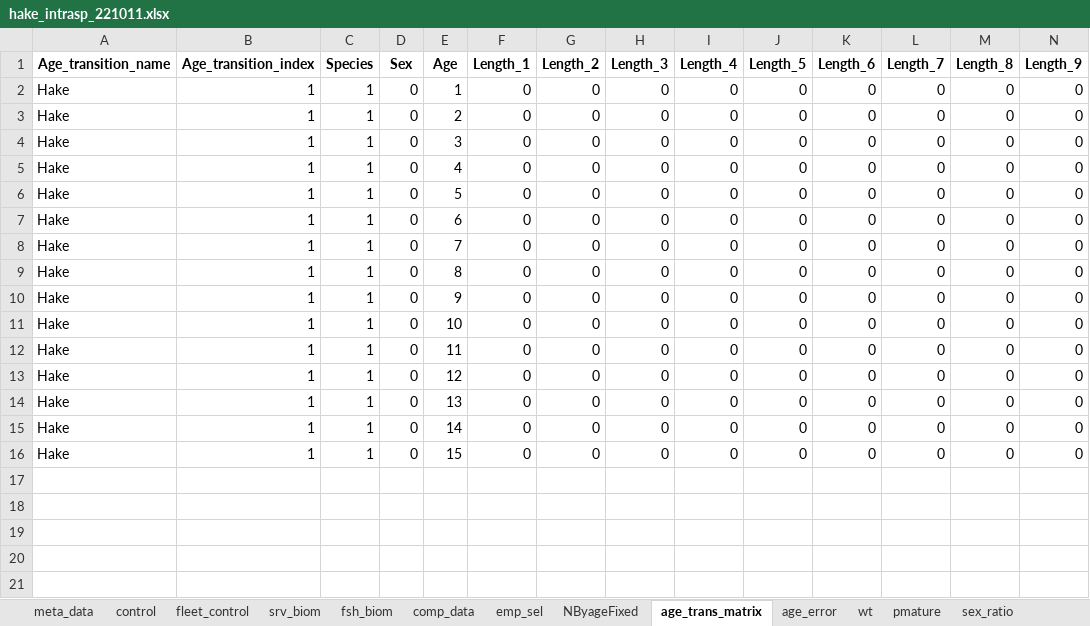
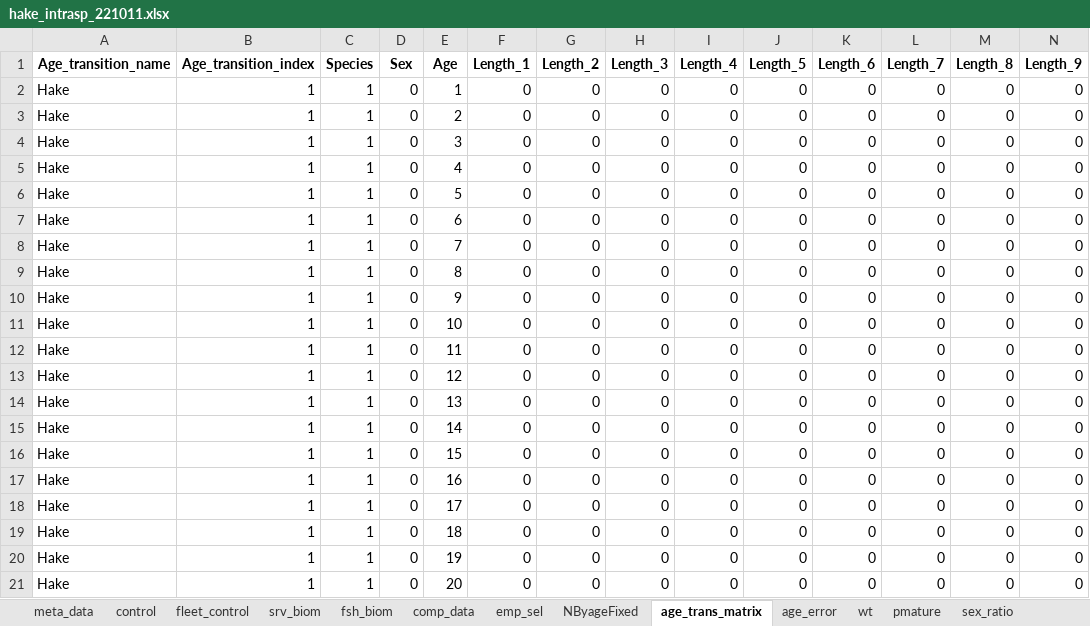
Before and after one commit to sowasser/hake-CEATTLE, an Excel workbook: data/hake_intrasp_221011.xlsx, sheet age_trans_matrix, drawn as a sheet; only a part is shown; values as stored, in another font and other column widths than the file's, no borders; rows hold the shown columns only; the diff names each change by its address in the sheet, - before the commit and + after, or states it on an @@ line.

```diff
--- a/data/hake_intrasp_221011.xlsx (sheet age_trans_matrix)
+++ b/data/hake_intrasp_221011.xlsx (sheet age_trans_matrix)
+row 17: Hake | 1 | 1 | 0 | 16 | 0 | 0 | 0 | 0 | 0 | 0 | 0 | 0 | 0
+row 18: Hake | 1 | 1 | 0 | 17 | 0 | 0 | 0 | 0 | 0 | 0 | 0 | 0 | 0
+row 19: Hake | 1 | 1 | 0 | 18 | 0 | 0 | 0 | 0 | 0 | 0 | 0 | 0 | 0
+row 20: Hake | 1 | 1 | 0 | 19 | 0 | 0 | 0 | 0 | 0 | 0 | 0 | 0 | 0
+row 21: Hake | 1 | 1 | 0 | 20 | 0 | 0 | 0 | 0 | 0 | 0 | 0 | 0 | 0
```
Also changed, not shown: sheet comp_data, sheet age_error, sheet sex_ratio, sheet Mn_LatAge, sheet NByageFixed, sheet emp_sel, 5 more sheets, 1 other file.
